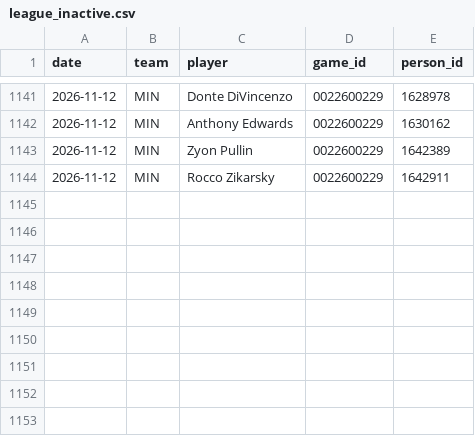
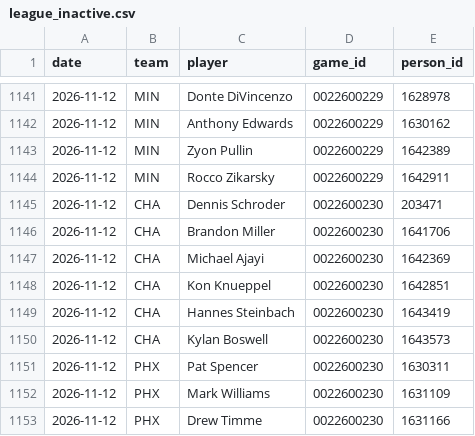
Before and after one commit to Stots714/lakers-tracker, a CSV file: data/nba/league_inactive.csv, drawn as a sheet; only a part is shown, gaps mark what is left out.

```diff
--- a/data/nba/league_inactive.csv
+++ b/data/nba/league_inactive.csv
@@ -1144 +1144,10 @@ date,team,player,game_id,person_id
 2026-11-12,MIN,Rocco Zikarsky,0022600229,1642911
+2026-11-12,CHA,Dennis Schroder,0022600230,203471
+2026-11-12,CHA,Brandon Miller,0022600230,1641706
+2026-11-12,CHA,Michael Ajayi,0022600230,1642369
+2026-11-12,CHA,Kon Knueppel,0022600230,1642851
+2026-11-12,CHA,Hannes Steinbach,0022600230,1643419
+2026-11-12,CHA,Kylan Boswell,0022600230,1643573
+2026-11-12,PHX,Pat Spencer,0022600230,1630311
+2026-11-12,PHX,Mark Williams,0022600230,1631109
+2026-11-12,PHX,Drew Timme,0022600230,1631166
```
Also changed, not shown: data/nba/injuries.csv, data/nba/league_box.csv, 7 other files.
